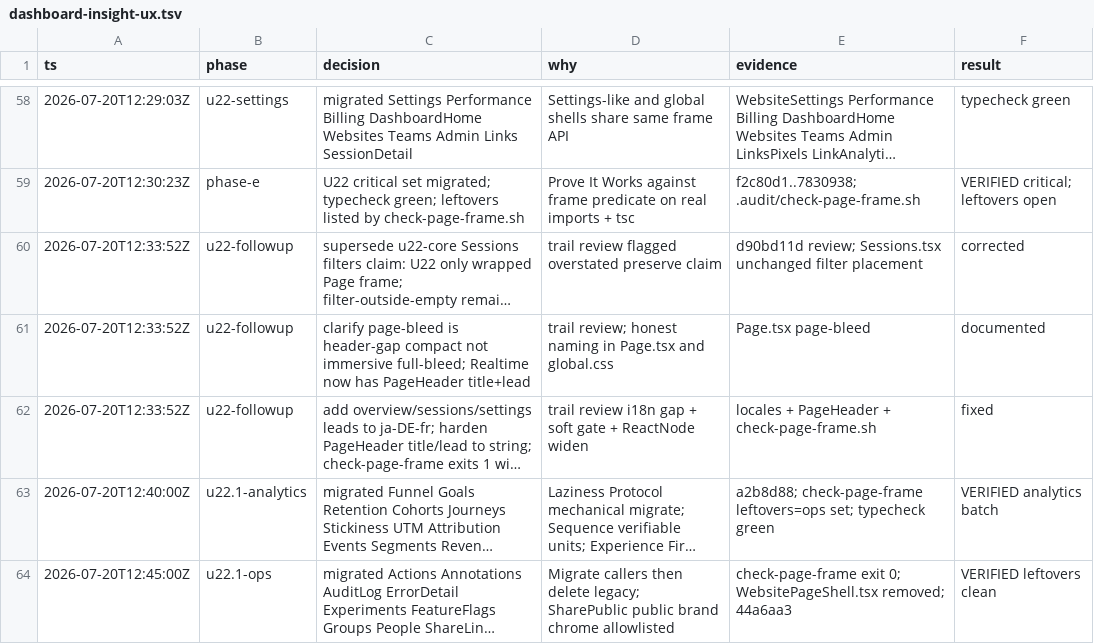
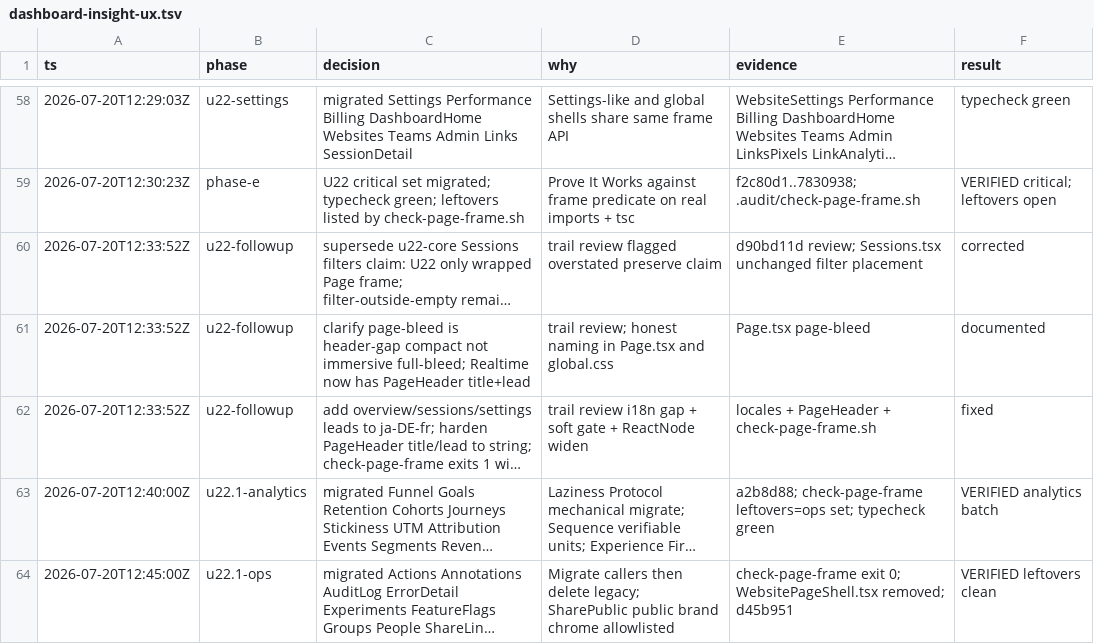
Before and after one commit to Go7hic/flareboard, a TSV file: .audit/dashboard-insight-ux.tsv, drawn as a sheet; only a part is shown, gaps mark what is left out; long unchanged cells end in …; the diff names each change by its address in the sheet, - before the commit and + after, or states it on an @@ line.

```diff
--- a/.audit/dashboard-insight-ux.tsv
+++ b/.audit/dashboard-insight-ux.tsv
-E64 (evidence): …WebsitePageShell.tsx removed; 44a6aa3
+E64 (evidence): …WebsitePageShell.tsx removed; d45b951
```
